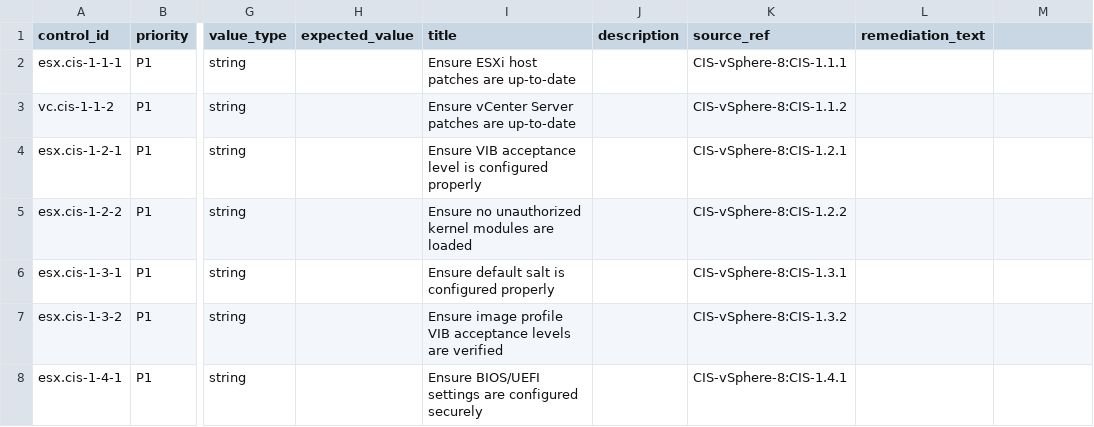
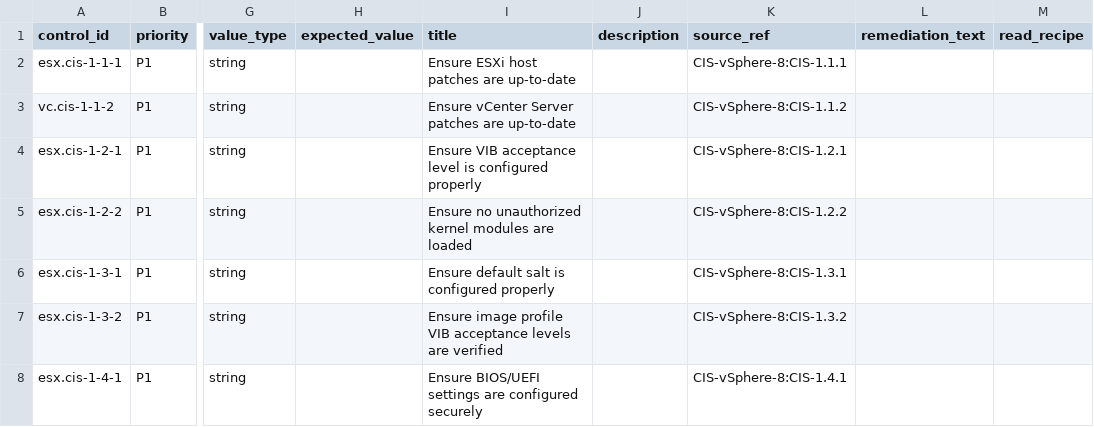
Before and after one commit to sentania-labs/vcf-content-factory, a CSV file: content/sdk-adapters/compliance/profiles/canonical/cis_vsphere_8.csv, drawn as a sheet; only a part is shown, gaps mark what is left out; the diff names each change by its address in the sheet, - before the commit and + after, or states it on an @@ line.

```diff
--- a/content/sdk-adapters/compliance/profiles/canonical/cis_vsphere_8.csv
+++ b/content/sdk-adapters/compliance/profiles/canonical/cis_vsphere_8.csv
-M1: (empty)
+M1: read_recipe
```
Also changed, not shown: content/sdk-adapters/compliance/profiles/canonical/scg_8.0.csv, content/sdk-adapters/compliance/profiles/canonical/scg_9.0.csv, 13 other files.
